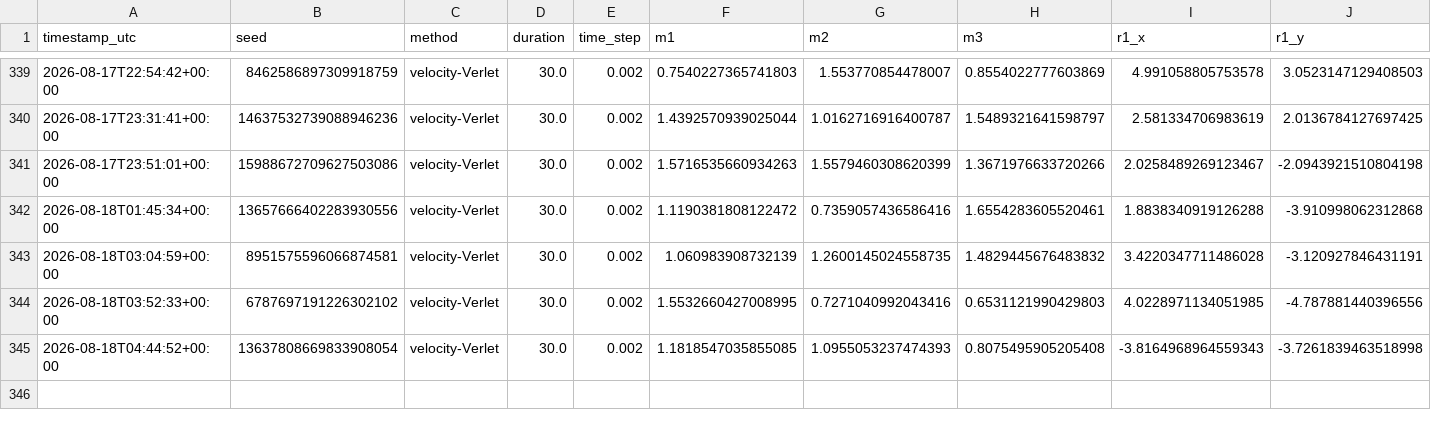
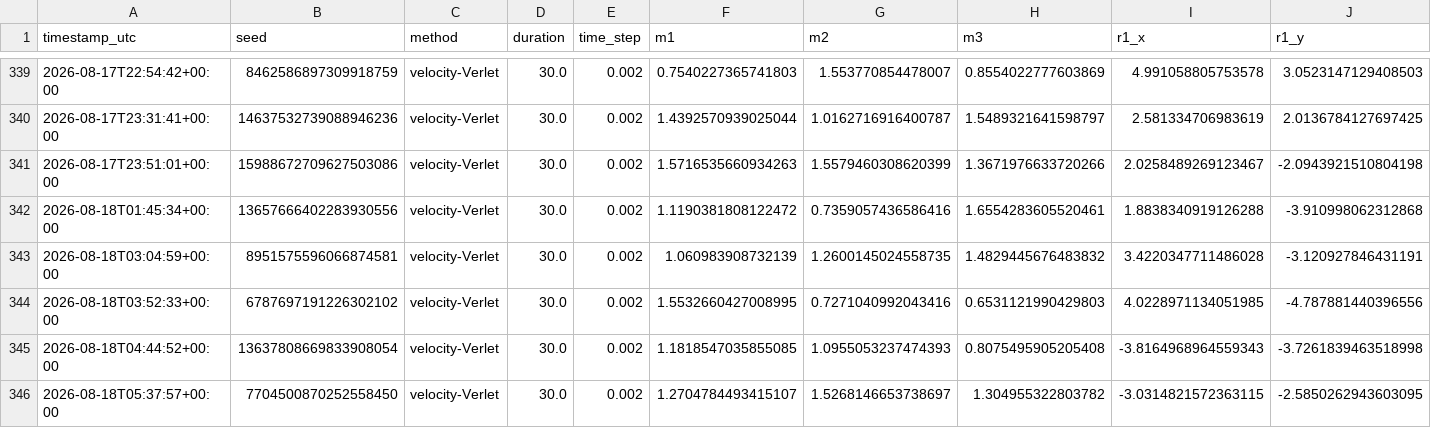
Before and after one commit to RomanTkachenko-dev/TorsionLab, a CSV file: simulation_records.csv, drawn as a sheet; only a part is shown, gaps mark what is left out; rows hold the shown columns only; the diff names each change by its address in the sheet, - before the commit and + after, or states it on an @@ line.

```diff
--- a/simulation_records.csv
+++ b/simulation_records.csv
+row 346: 2026-08-18T05:37:57+00:00 | 7704500870252558450 | velocity-Verlet | 30.0 | 0.002 | 1.2704784493415107 | 1.5268146653738697 | 1.304955322803782 | -3.0314821572363115 | -2.5850262943603095
```
